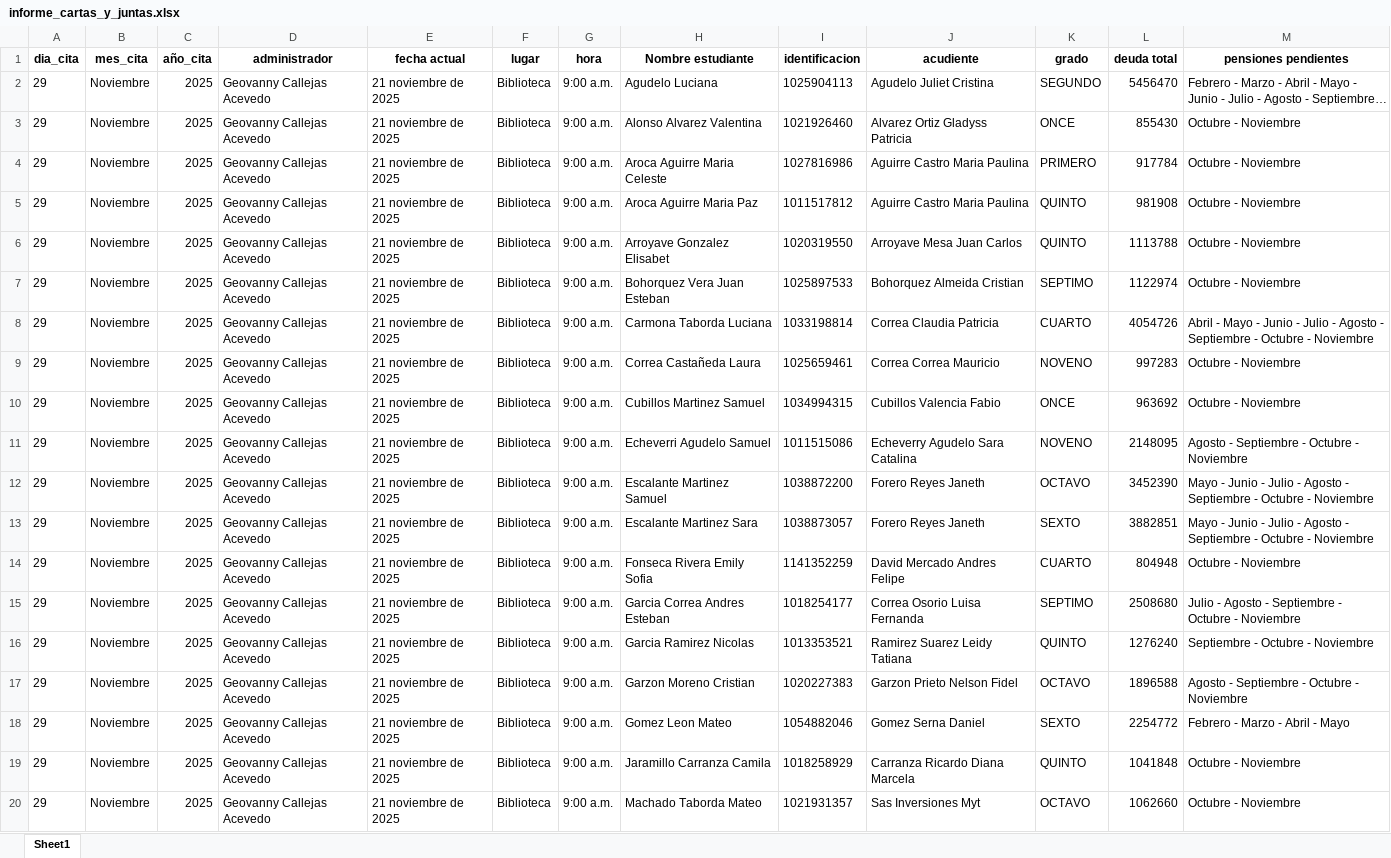
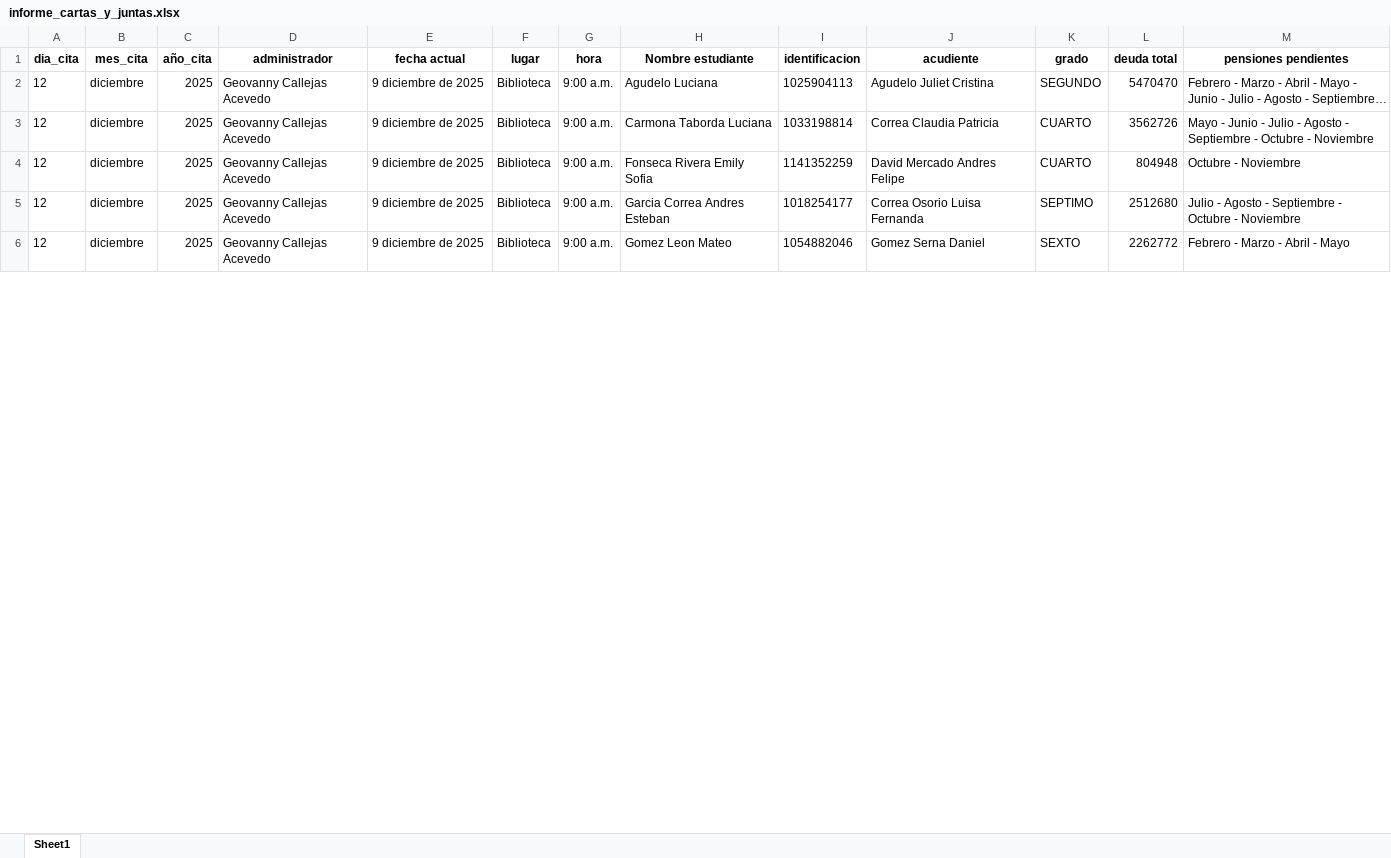
Before and after one commit to CarlosAlfredo4200/process_python_cpcs, an Excel workbook: Morosos/informe_cartas_y_juntas.xlsx, sheet Sheet1, drawn as a sheet; only a part is shown; long unchanged cells end in …; values as stored, in another font and other column widths than the file's, no borders; removed rows and columns are numbered as before the commit, all else as after; the diff covers the shown part only; the diff names each change by its address in the sheet, - before the commit and + after, or states it on an @@ line.

```diff
--- a/Morosos/informe_cartas_y_juntas.xlsx (sheet Sheet1)
+++ b/Morosos/informe_cartas_y_juntas.xlsx (sheet Sheet1)
-A2 (dia_cita): 29
+A2 (dia_cita): 12
-B2 (mes_cita): Noviembre
+B2 (mes_cita): diciembre
-E2 (fecha actual): 21 noviembre de 2025
+E2 (fecha actual): 9 diciembre de 2025
-L2 (deuda total): 5456470
+L2 (deuda total): 5470470
-row 3: 29 | Noviembre | 2025 | Geovanny Callejas Acevedo | 21 noviembre de 2025 | Biblioteca | 9:00 a.m. | Alonso Alvarez Valentina | 1021926460 | Alvarez Ortiz Gladyss Patricia | ONCE | 855430 | Octubre - Noviembre
-row 4: 29 | Noviembre | 2025 | Geovanny Callejas Acevedo | 21 noviembre de 2025 | Biblioteca | 9:00 a.m. | Aroca Aguirre Maria Celeste | 1027816986 | Aguirre Castro Maria Paulina | PRIMERO | 917784 | Octubre - Noviembre
-row 5: 29 | Noviembre | 2025 | Geovanny Callejas Acevedo | 21 noviembre de 2025 | Biblioteca | 9:00 a.m. | Aroca Aguirre Maria Paz | 1011517812 | Aguirre Castro Maria Paulina | QUINTO | 981908 | Octubre - Noviembre
-row 6: 29 | Noviembre | 2025 | Geovanny Callejas Acevedo | 21 noviembre de 2025 | Biblioteca | 9:00 a.m. | Arroyave Gonzalez Elisabet | 1020319550 | Arroyave Mesa Juan Carlos | QUINTO | 1113788 | Octubre - Noviembre
-row 7: 29 | Noviembre | 2025 | Geovanny Callejas Acevedo | 21 noviembre de 2025 | Biblioteca | 9:00 a.m. | Bohorquez Vera Juan Esteban | 1025897533 | Bohorquez Almeida Cristian | SEPTIMO | 1122974 | Octubre - Noviembre
-A3 (dia_cita): 29
+A3 (dia_cita): 12
-B3 (mes_cita): Noviembre
+B3 (mes_cita): diciembre
-E3 (fecha actual): 21 noviembre de 2025
+E3 (fecha actual): 9 diciembre de 2025
-L3 (deuda total): 4054726
+L3 (deuda total): 3562726
-M3 (pensiones pendientes): Abril - Mayo -…
+M3 (pensiones pendientes): Mayo -…
-row 9: 29 | Noviembre | 2025 | Geovanny Callejas Acevedo | 21 noviembre de 2025 | Biblioteca | 9:00 a.m. | Correa Castañeda Laura | 1025659461 | Correa Correa Mauricio | NOVENO | 997283 | Octubre - Noviembre
-row 10: 29 | Noviembre | 2025 | Geovanny Callejas Acevedo | 21 noviembre de 2025 | Biblioteca | 9:00 a.m. | Cubillos Martinez Samuel | 1034994315 | Cubillos Valencia Fabio | ONCE | 963692 | Octubre - Noviembre
-row 11: 29 | Noviembre | 2025 | Geovanny Callejas Acevedo | 21 noviembre de 2025 | Biblioteca | 9:00 a.m. | Echeverri Agudelo Samuel | 1011515086 | Echeverry Agudelo Sara Catalina | NOVENO | 2148095 | Agosto - Septiembre - Octubre - Noviembre
-row 12: 29 | Noviembre | 2025 | Geovanny Callejas Acevedo | 21 noviembre de 2025 | Biblioteca | 9:00 a.m. | Escalante Martinez Samuel | 1038872200 | Forero Reyes Janeth | OCTAVO | 3452390 | Mayo - Junio - Julio - Agosto - Septiembre - Octubre - Noviembre
-row 13: 29 | Noviembre | 2025 | Geovanny Callejas Acevedo | 21 noviembre de 2025 | Biblioteca | 9:00 a.m. | Escalante Martinez Sara | 1038873057 | Forero Reyes Janeth | SEXTO | 3882851 | Mayo - Junio - Julio - Agosto - Septiembre - Octubre - Noviembre
-A4:A5 (dia_cita): 29
+A4:A5 (dia_cita): 12
-B4:B5 (mes_cita): Noviembre
+B4:B5 (mes_cita): diciembre
-E4:E5 (fecha actual): 21 noviembre de 2025
+E4:E5 (fecha actual): 9 diciembre de 2025
-L5 (deuda total): 2508680
+L5 (deuda total): 2512680
-row 16: 29 | Noviembre | 2025 | Geovanny Callejas Acevedo | 21 noviembre de 2025 | Biblioteca | 9:00 a.m. | Garcia Ramirez Nicolas | 1013353521 | Ramirez Suarez Leidy Tatiana | QUINTO | 1276240 | Septiembre - Octubre - Noviembre
-row 17: 29 | Noviembre | 2025 | Geovanny Callejas Acevedo | 21 noviembre de 2025 | Biblioteca | 9:00 a.m. | Garzon Moreno Cristian | 1020227383 | Garzon Prieto Nelson Fidel | OCTAVO | 1896588 | Agosto - Septiembre - Octubre - Noviembre
-A6 (dia_cita): 29
+A6 (dia_cita): 12
-B6 (mes_cita): Noviembre
+B6 (mes_cita): diciembre
-E6 (fecha actual): 21 noviembre de 2025
+E6 (fecha actual): 9 diciembre de 2025
-L6 (deuda total): 2254772
+L6 (deuda total): 2262772
-row 19: 29 | Noviembre | 2025 | Geovanny Callejas Acevedo | 21 noviembre de 2025 | Biblioteca | 9:00 a.m. | Jaramillo Carranza Camila | 1018258929 | Carranza Ricardo Diana Marcela | QUINTO | 1041848 | Octubre - Noviembre
-row 20: 29 | Noviembre | 2025 | Geovanny Callejas Acevedo | 21 noviembre de 2025 | Biblioteca | 9:00 a.m. | Machado Taborda Mateo | 1021931357 | Sas Inversiones Myt | OCTAVO | 1062660 | Octubre - Noviembre
```
Also changed, not shown: 18 removed rows and 48 edited cells elsewhere in this sheet, Consolidar_Data_Graduados/data_certificados.xlsx, Morosos/informe_reporte_morosos.xlsx, 15 other files.
